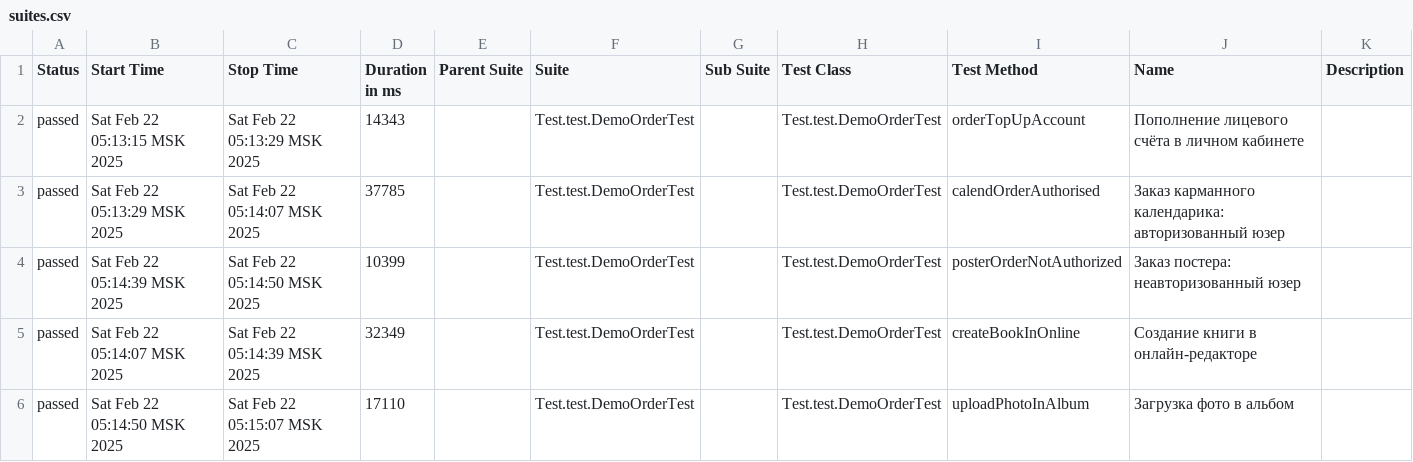
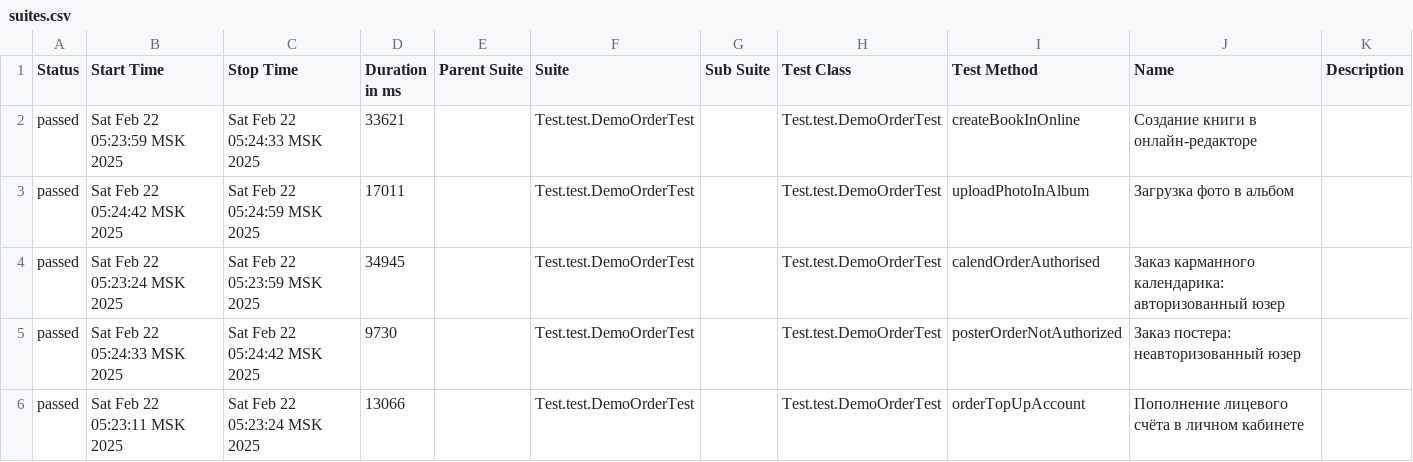
Before and after one commit to MariamPetr/allure-reports-for-web, a CSV file: web-master/allure-maven-plugin/data/suites.csv, drawn as a sheet.

Commit message:
Web Allure Report - master

```diff
--- a/web-master/allure-maven-plugin/data/suites.csv
+++ b/web-master/allure-maven-plugin/data/suites.csv
@@ -1,6 +1,6 @@
 "Status","Start Time","Stop Time","Duration in ms","Parent Suite","Suite","Sub Suite","Test Class","Test Method","Name","Description"
-"passed","Sat Feb 22 05:13:15 MSK 2025","Sat Feb 22 05:13:29 MSK 2025","14343","","Test.test.DemoOrderTest","","Test.test.DemoOrderTest","orderTopUpAccount","Пополнение лицевого счёта в личном кабинете",""
-"passed","Sat Feb 22 05:13:29 MSK 2025","Sat Feb 22 05:14:07 MSK 2025","37785","","Test.test.DemoOrderTest","","Test.test.DemoOrderTest","calendOrderAuthorised","Заказ карманного календарика: авторизованный юзер",""
-"passed","Sat Feb 22 05:14:39 MSK 2025","Sat Feb 22 05:14:50 MSK 2025","10399","","Test.test.DemoOrderTest","","Test.test.DemoOrderTest","posterOrderNotAuthorized","Заказ постера: неавторизованный юзер",""
-"passed","Sat Feb 22 05:14:07 MSK 2025","Sat Feb 22 05:14:39 MSK 2025","32349","","Test.test.DemoOrderTest","","Test.test.DemoOrderTest","createBookInOnline","Создание книги в онлайн-редакторе",""
-"passed","Sat Feb 22 05:14:50 MSK 2025","Sat Feb 22 05:15:07 MSK 2025","17110","","Test.test.DemoOrderTest","","Test.test.DemoOrderTest","uploadPhotoInAlbum","Загрузка фото в альбом",""
+"passed","Sat Feb 22 05:23:59 MSK 2025","Sat Feb 22 05:24:33 MSK 2025","33621","","Test.test.DemoOrderTest","","Test.test.DemoOrderTest","createBookInOnline","Создание книги в онлайн-редакторе",""
+"passed","Sat Feb 22 05:24:42 MSK 2025","Sat Feb 22 05:24:59 MSK 2025","17011","","Test.test.DemoOrderTest","","Test.test.DemoOrderTest","uploadPhotoInAlbum","Загрузка фото в альбом",""
+"passed","Sat Feb 22 05:23:24 MSK 2025","Sat Feb 22 05:23:59 MSK 2025","34945","","Test.test.DemoOrderTest","","Test.test.DemoOrderTest","calendOrderAuthorised","Заказ карманного календарика: авторизованный юзер",""
+"passed","Sat Feb 22 05:24:33 MSK 2025","Sat Feb 22 05:24:42 MSK 2025","9730","","Test.test.DemoOrderTest","","Test.test.DemoOrderTest","posterOrderNotAuthorized","Заказ постера: неавторизованный юзер",""
+"passed","Sat Feb 22 05:23:11 MSK 2025","Sat Feb 22 05:23:24 MSK 2025","13066","","Test.test.DemoOrderTest","","Test.test.DemoOrderTest","orderTopUpAccount","Пополнение лицевого счёта в личном кабинете",""
```
Also changed, not shown: 18 other files.
